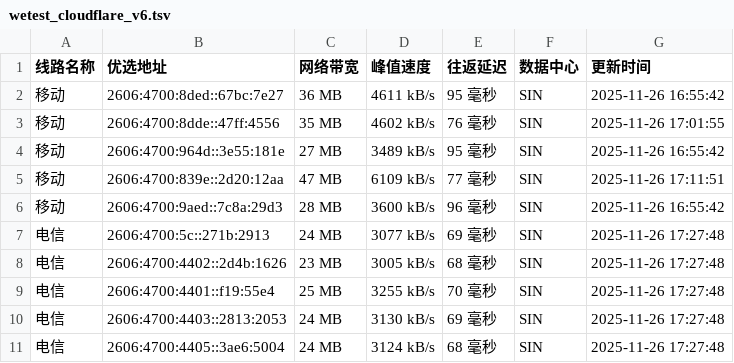
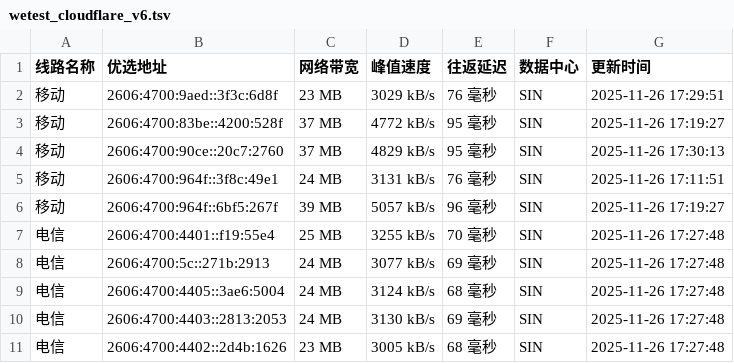
Before and after one commit to CF-IP/cf-ip.github.io, a TSV file: data/wetest_cloudflare_v6.tsv, drawn as a sheet.

```diff
--- a/data/wetest_cloudflare_v6.tsv
+++ b/data/wetest_cloudflare_v6.tsv
@@ -1,11 +1,11 @@
 线路名称	优选地址	网络带宽	峰值速度	往返延迟	数据中心	更新时间
-移动	2606:4700:8ded::67bc:7e27	36 MB	4611 kB/s	95 毫秒	SIN	2025-11-26 16:55:42
-移动	2606:4700:8dde::47ff:4556	35 MB	4602 kB/s	76 毫秒	SIN	2025-11-26 17:01:55
-移动	2606:4700:964d::3e55:181e	27 MB	3489 kB/s	95 毫秒	SIN	2025-11-26 16:55:42
-移动	2606:4700:839e::2d20:12aa	47 MB	6109 kB/s	77 毫秒	SIN	2025-11-26 17:11:51
-移动	2606:4700:9aed::7c8a:29d3	28 MB	3600 kB/s	96 毫秒	SIN	2025-11-26 16:55:42
+移动	2606:4700:9aed::3f3c:6d8f	23 MB	3029 kB/s	76 毫秒	SIN	2025-11-26 17:29:51
+移动	2606:4700:83be::4200:528f	37 MB	4772 kB/s	95 毫秒	SIN	2025-11-26 17:19:27
+移动	2606:4700:90ce::20c7:2760	37 MB	4829 kB/s	95 毫秒	SIN	2025-11-26 17:30:13
+移动	2606:4700:964f::3f8c:49e1	24 MB	3131 kB/s	76 毫秒	SIN	2025-11-26 17:11:51
+移动	2606:4700:964f::6bf5:267f	39 MB	5057 kB/s	96 毫秒	SIN	2025-11-26 17:19:27
+电信	2606:4700:4401::f19:55e4	25 MB	3255 kB/s	70 毫秒	SIN	2025-11-26 17:27:48
 电信	2606:4700:5c::271b:2913	24 MB	3077 kB/s	69 毫秒	SIN	2025-11-26 17:27:48
+电信	2606:4700:4405::3ae6:5004	24 MB	3124 kB/s	68 毫秒	SIN	2025-11-26 17:27:48
+电信	2606:4700:4403::2813:2053	24 MB	3130 kB/s	69 毫秒	SIN	2025-11-26 17:27:48
 电信	2606:4700:4402::2d4b:1626	23 MB	3005 kB/s	68 毫秒	SIN	2025-11-26 17:27:48
-电信	2606:4700:4401::f19:55e4	25 MB	3255 kB/s	70 毫秒	SIN	2025-11-26 17:27:48
-电信	2606:4700:4403::2813:2053	24 MB	3130 kB/s	69 毫秒	SIN	2025-11-26 17:27:48
-电信	2606:4700:4405::3ae6:5004	24 MB	3124 kB/s	68 毫秒	SIN	2025-11-26 17:27:48
```
Also changed, not shown: data/api_uouin_com.tsv, data/wetest_cloudflare_v4.tsv, 4 other files.
